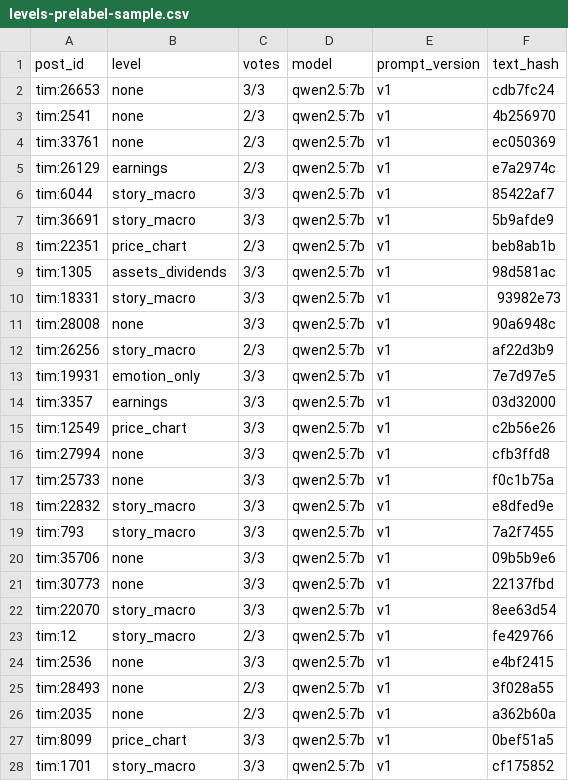
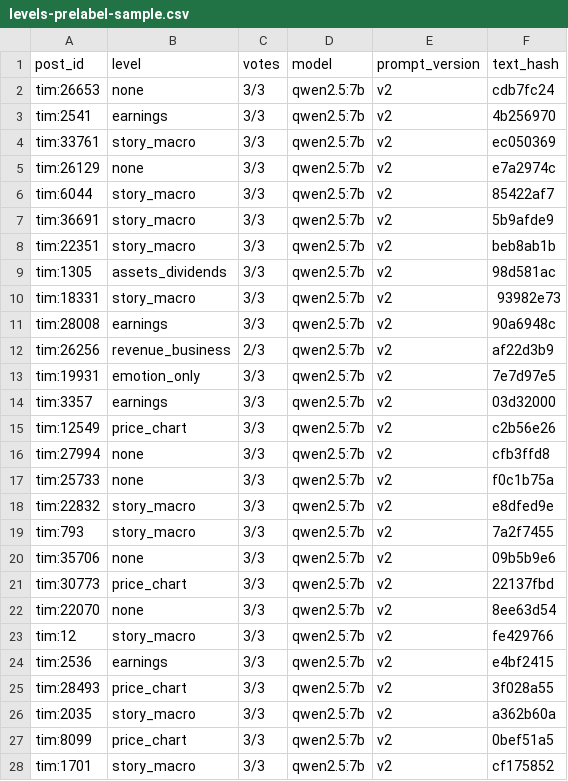
Before and after one commit to Zhen131/ZHENNs_Ledger_Eyes, a CSV file: samples/levels-prelabel-sample.csv, drawn as a sheet; only a part is shown; the diff covers the shown part only.

Commit message:
Label the 40 sample posts again with prompt v2 (same posts and order, three samples and two votes), replacing the labels of prompt v1

```diff
--- a/samples/levels-prelabel-sample.csv
+++ b/samples/levels-prelabel-sample.csv
@@ -1,28 +1,28 @@
 post_id,level,votes,model,prompt_version,text_hash
-tim:26653,none,3/3,qwen2.5:7b,v1,cdb7fc24
-tim:2541,none,2/3,qwen2.5:7b,v1,4b256970
-tim:33761,none,2/3,qwen2.5:7b,v1,ec050369
-tim:26129,earnings,2/3,qwen2.5:7b,v1,e7a2974c
-tim:6044,story_macro,3/3,qwen2.5:7b,v1,85422af7
-tim:36691,story_macro,3/3,qwen2.5:7b,v1,5b9afde9
-tim:22351,price_chart,2/3,qwen2.5:7b,v1,beb8ab1b
-tim:1305,assets_dividends,3/3,qwen2.5:7b,v1,98d581ac
-tim:18331,story_macro,3/3,qwen2.5:7b,v1,93982e73
-tim:28008,none,3/3,qwen2.5:7b,v1,90a6948c
-tim:26256,story_macro,2/3,qwen2.5:7b,v1,af22d3b9
-tim:19931,emotion_only,3/3,qwen2.5:7b,v1,7e7d97e5
-tim:3357,earnings,3/3,qwen2.5:7b,v1,03d32000
-tim:12549,price_chart,3/3,qwen2.5:7b,v1,c2b56e26
-tim:27994,none,3/3,qwen2.5:7b,v1,cfb3ffd8
-tim:25733,none,3/3,qwen2.5:7b,v1,f0c1b75a
-tim:22832,story_macro,3/3,qwen2.5:7b,v1,e8dfed9e
-tim:793,story_macro,3/3,qwen2.5:7b,v1,7a2f7455
-tim:35706,none,3/3,qwen2.5:7b,v1,09b5b9e6
-tim:30773,none,3/3,qwen2.5:7b,v1,22137fbd
-tim:22070,story_macro,3/3,qwen2.5:7b,v1,8ee63d54
-tim:12,story_macro,2/3,qwen2.5:7b,v1,fe429766
-tim:2536,none,3/3,qwen2.5:7b,v1,e4bf2415
-tim:28493,none,2/3,qwen2.5:7b,v1,3f028a55
-tim:2035,none,2/3,qwen2.5:7b,v1,a362b60a
-tim:8099,price_chart,3/3,qwen2.5:7b,v1,0bef51a5
-tim:1701,story_macro,3/3,qwen2.5:7b,v1,cf175852
+tim:26653,none,3/3,qwen2.5:7b,v2,cdb7fc24
+tim:2541,earnings,3/3,qwen2.5:7b,v2,4b256970
+tim:33761,story_macro,3/3,qwen2.5:7b,v2,ec050369
+tim:26129,none,3/3,qwen2.5:7b,v2,e7a2974c
+tim:6044,story_macro,3/3,qwen2.5:7b,v2,85422af7
+tim:36691,story_macro,3/3,qwen2.5:7b,v2,5b9afde9
+tim:22351,story_macro,3/3,qwen2.5:7b,v2,beb8ab1b
+tim:1305,assets_dividends,3/3,qwen2.5:7b,v2,98d581ac
+tim:18331,story_macro,3/3,qwen2.5:7b,v2,93982e73
+tim:28008,earnings,3/3,qwen2.5:7b,v2,90a6948c
+tim:26256,revenue_business,2/3,qwen2.5:7b,v2,af22d3b9
+tim:19931,emotion_only,3/3,qwen2.5:7b,v2,7e7d97e5
+tim:3357,earnings,3/3,qwen2.5:7b,v2,03d32000
+tim:12549,price_chart,3/3,qwen2.5:7b,v2,c2b56e26
+tim:27994,none,3/3,qwen2.5:7b,v2,cfb3ffd8
+tim:25733,none,3/3,qwen2.5:7b,v2,f0c1b75a
+tim:22832,story_macro,3/3,qwen2.5:7b,v2,e8dfed9e
+tim:793,story_macro,3/3,qwen2.5:7b,v2,7a2f7455
+tim:35706,none,3/3,qwen2.5:7b,v2,09b5b9e6
+tim:30773,price_chart,3/3,qwen2.5:7b,v2,22137fbd
+tim:22070,none,3/3,qwen2.5:7b,v2,8ee63d54
+tim:12,story_macro,3/3,qwen2.5:7b,v2,fe429766
+tim:2536,earnings,3/3,qwen2.5:7b,v2,e4bf2415
+tim:28493,price_chart,3/3,qwen2.5:7b,v2,3f028a55
+tim:2035,story_macro,3/3,qwen2.5:7b,v2,a362b60a
+tim:8099,price_chart,3/3,qwen2.5:7b,v2,0bef51a5
+tim:1701,story_macro,3/3,qwen2.5:7b,v2,cf175852
```
Also changed, not shown: 16 edited cells elsewhere in this file.
